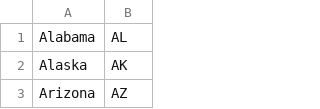
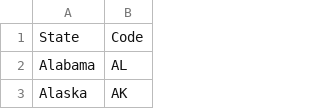
Before and after one commit to arunparm/dataviscourse15-pr-flutrends, a CSV file: VisualizingFluTrends/data/us_state_codes.csv, drawn as a sheet; only a part is shown; the shorter side is filled out with more unchanged rows; the diff names each change by its address in the sheet, - before the commit and + after, or states it on an @@ line.

```diff
--- a/VisualizingFluTrends/data/us_state_codes.csv
+++ b/VisualizingFluTrends/data/us_state_codes.csv
+row 1: State | Code
```
Also changed, not shown: 2 other files.
